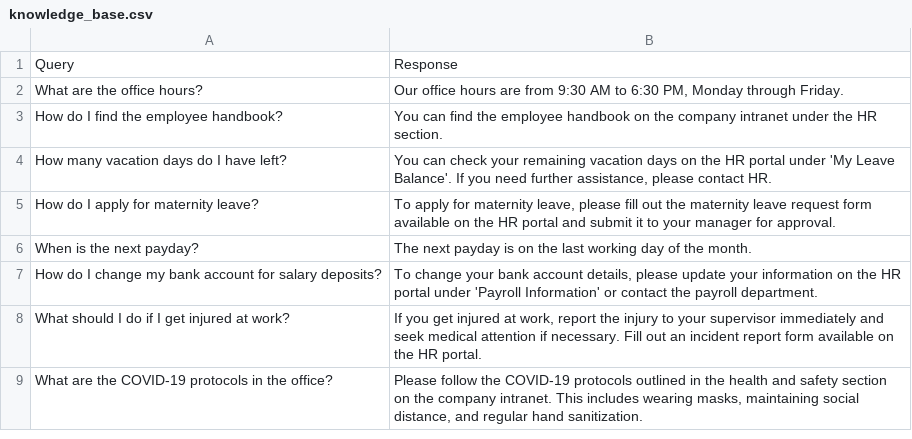
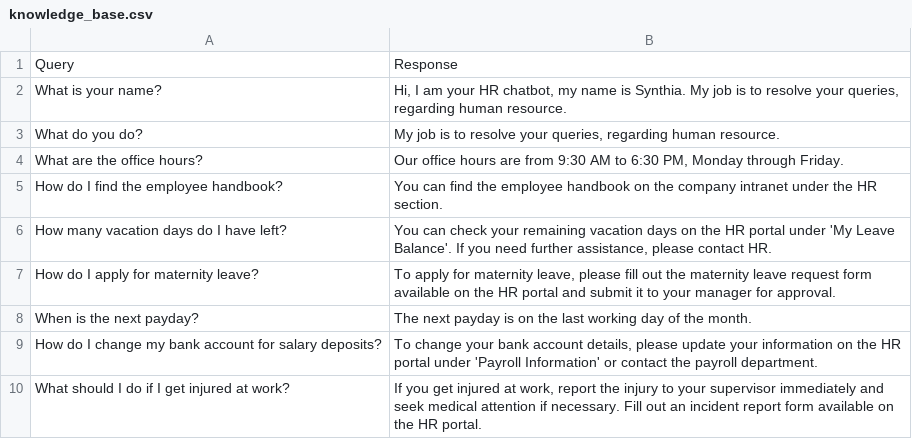
Before and after one commit to warmachine028/HR-Chatbot, a CSV file: src/python/knowledge_base.csv, drawn as a sheet; only a part is shown; the shorter side is filled out with more unchanged rows.

```diff
--- a/src/python/knowledge_base.csv
+++ b/src/python/knowledge_base.csv
@@ -1,2 +1,4 @@
 Query,Response
+"What is your name?","Hi, I am your HR chatbot, my name is Synthia. My job is to resolve your queries, regarding human resource."
+"What do you do?","My job is to resolve your queries, regarding human resource."
 "What are the office hours?","Our office hours are from 9:30 AM to 6:30 PM, Monday through Friday."
```
Also changed, not shown: 13 other files.
